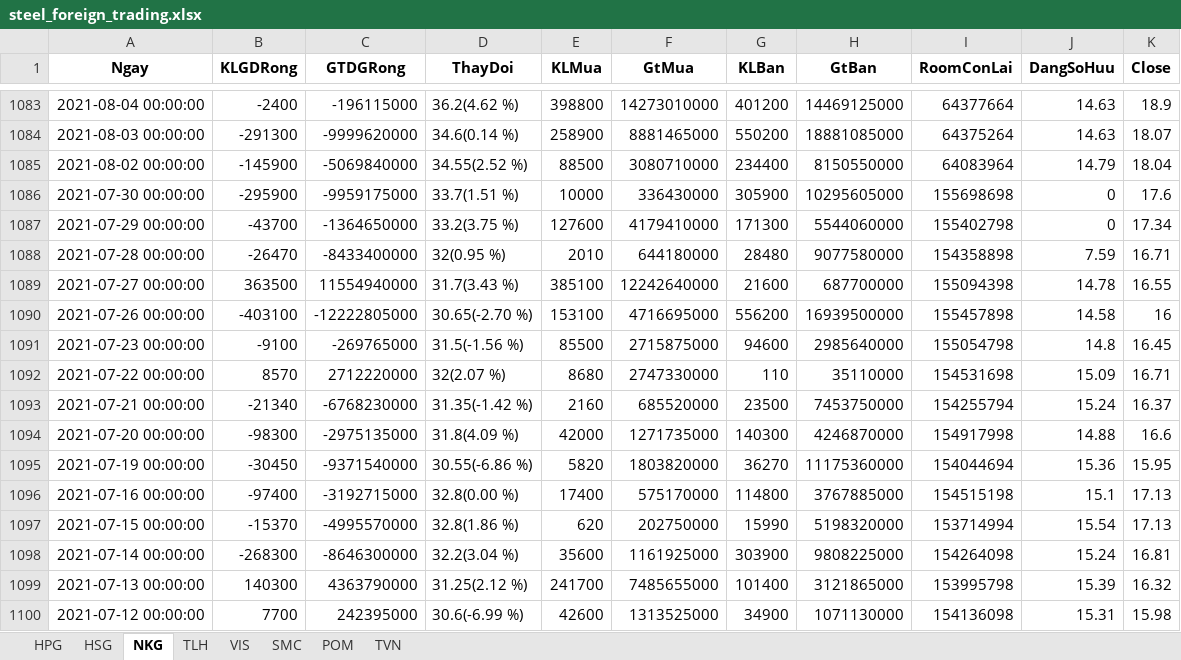
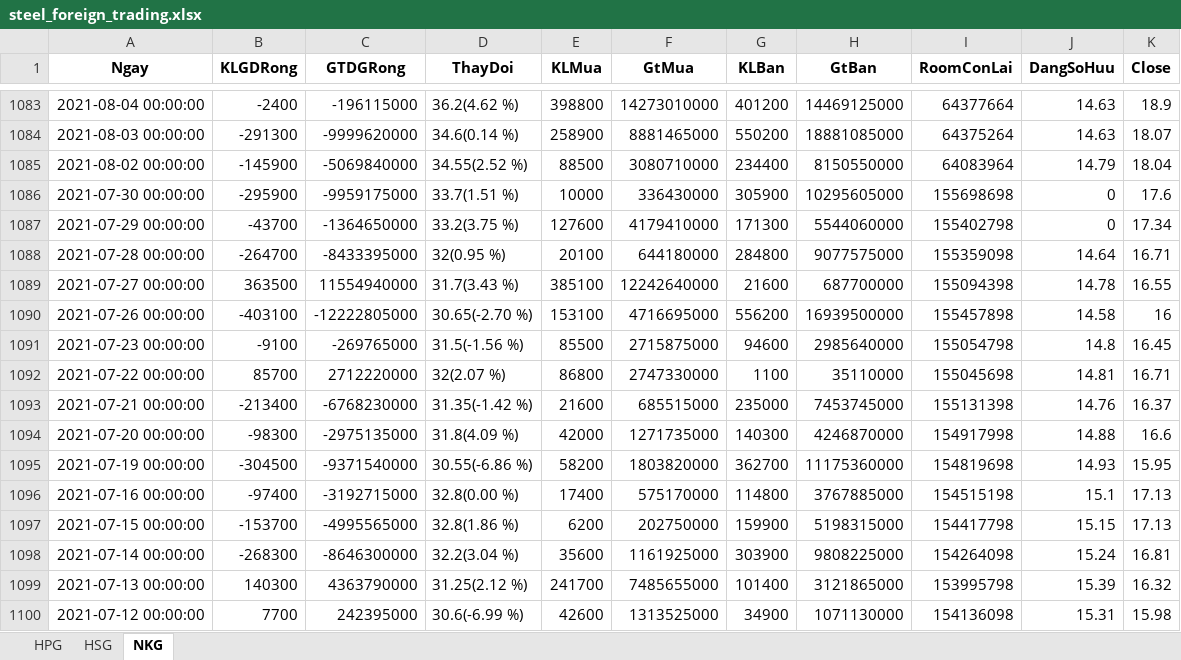
Before and after one commit to luanvd1704/steel-flow-analysis, an Excel workbook: Stock-analyst/steel_foreign_trading.xlsx, sheet NKG, drawn as a sheet; only a part is shown, gaps mark what is left out; values as stored, in another font and other column widths than the file's, no borders; the diff covers the shown part only; the diff names each change by its address in the sheet, - before the commit and + after, or states it on an @@ line.

```diff
--- a/Stock-analyst/steel_foreign_trading.xlsx (sheet NKG)
+++ b/Stock-analyst/steel_foreign_trading.xlsx (sheet NKG)
-sheet tab: TLH
-sheet tab: VIS
-sheet tab: SMC
-sheet tab: POM
-sheet tab: TVN
-B1088 (KLGDRong): -26470
+B1088 (KLGDRong): -264700
-C1088 (GTDGRong): -8433400000
+C1088 (GTDGRong): -8433395000
-E1088 (KLMua): 2010
+E1088 (KLMua): 20100
-G1088 (KLBan): 28480
+G1088 (KLBan): 284800
-H1088 (GtBan): 9077580000
+H1088 (GtBan): 9077575000
-I1088 (RoomConLai): 154358898
+I1088 (RoomConLai): 155359098
-J1088 (DangSoHuu): 7.59
+J1088 (DangSoHuu): 14.64
-B1092 (KLGDRong): 8570
+B1092 (KLGDRong): 85700
-E1092 (KLMua): 8680
+E1092 (KLMua): 86800
-G1092 (KLBan): 110
+G1092 (KLBan): 1100
-I1092 (RoomConLai): 154531698
+I1092 (RoomConLai): 155045698
-J1092 (DangSoHuu): 15.09
+J1092 (DangSoHuu): 14.81
-B1093 (KLGDRong): -21340
+B1093 (KLGDRong): -213400
-E1093 (KLMua): 2160
+E1093 (KLMua): 21600
-F1093 (GtMua): 685520000
+F1093 (GtMua): 685515000
-G1093 (KLBan): 23500
+G1093 (KLBan): 235000
-H1093 (GtBan): 7453750000
+H1093 (GtBan): 7453745000
-I1093 (RoomConLai): 154255794
+I1093 (RoomConLai): 155131398
-J1093 (DangSoHuu): 15.24
+J1093 (DangSoHuu): 14.76
-B1095 (KLGDRong): -30450
+B1095 (KLGDRong): -304500
-E1095 (KLMua): 5820
+E1095 (KLMua): 58200
-G1095 (KLBan): 36270
+G1095 (KLBan): 362700
-I1095 (RoomConLai): 154044694
+I1095 (RoomConLai): 154819698
-J1095 (DangSoHuu): 15.36
+J1095 (DangSoHuu): 14.93
-B1097 (KLGDRong): -15370
+B1097 (KLGDRong): -153700
-C1097 (GTDGRong): -4995570000
+C1097 (GTDGRong): -4995565000
-E1097 (KLMua): 620
+E1097 (KLMua): 6200
-G1097 (KLBan): 15990
+G1097 (KLBan): 159900
-H1097 (GtBan): 5198320000
+H1097 (GtBan): 5198315000
-I1097 (RoomConLai): 153714994
+I1097 (RoomConLai): 154417798
-J1097 (DangSoHuu): 15.54
+J1097 (DangSoHuu): 15.15
```
Also changed, not shown: 1 removed row and 398 edited cells elsewhere in this sheet, sheet HSG, sheet HPG, Stock-analyst/steel_self_trading.xlsx, Stock-analyst/steel_valuation.xlsx, 1 other file.
